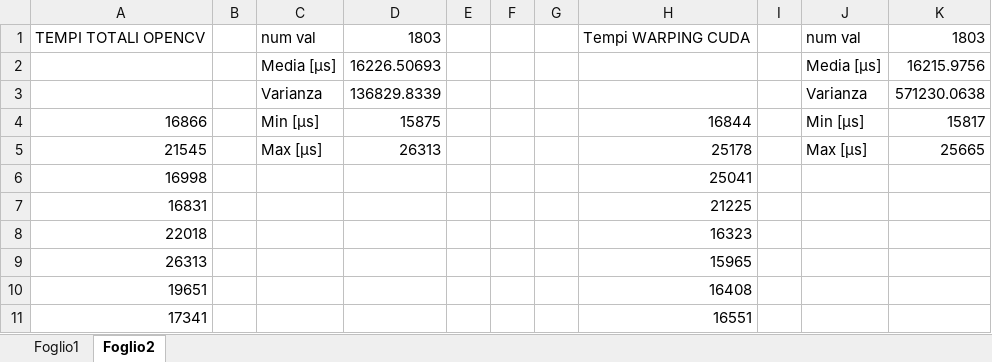
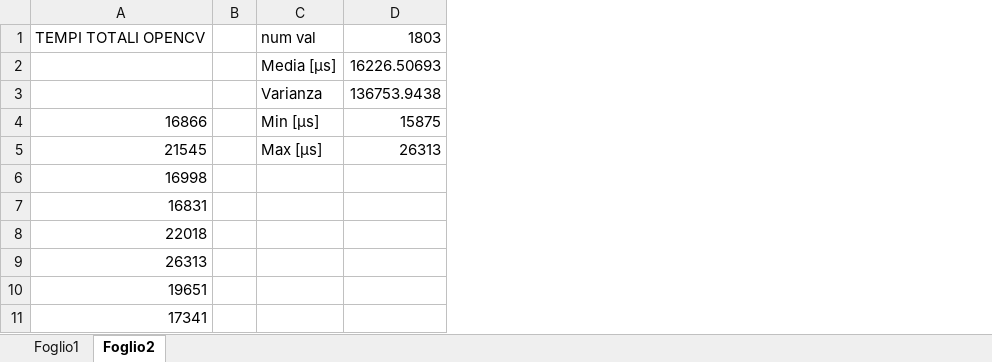
Before and after one commit to fabriziodiblasi/BirdEyeView, an Excel workbook: Relazione/tempi_jetson.xlsx, sheet Foglio2, drawn as a sheet; only a part is shown; values as stored, in another font and other column widths than the file's, no borders; charts and pictures not drawn; the diff names each change by its address in the sheet, - before the commit and + after, or states it on an @@ line.

Commit message:
aggiornamento grafici

```diff
--- a/Relazione/tempi_jetson.xlsx (sheet Foglio2)
+++ b/Relazione/tempi_jetson.xlsx (sheet Foglio2)
-column E, empty
-column F, empty
-column G, empty
-column H, rows 1-11: Tempi WARPING CUDA |  |  | 16844 | 25178 | 25041 | 21225 | 16323 | 15965 | 16408 | 16551
-column I, empty
-column J, rows 1-5: num val | Media [µs] | Varianza | Min [µs] | Max [µs]
-column K, rows 1-5: 1803 | 16215.9756 | 571230.0638 | 15817 | 25665
-D3: 136829.8339
+D3: 136753.9438
```
Also changed, not shown: charts or pictures.
